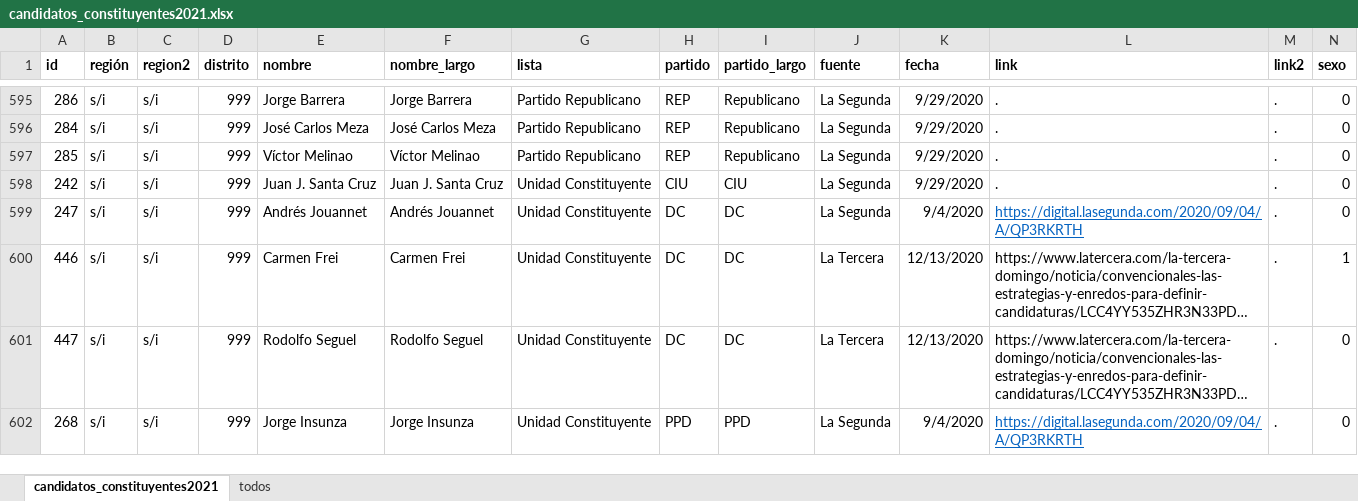
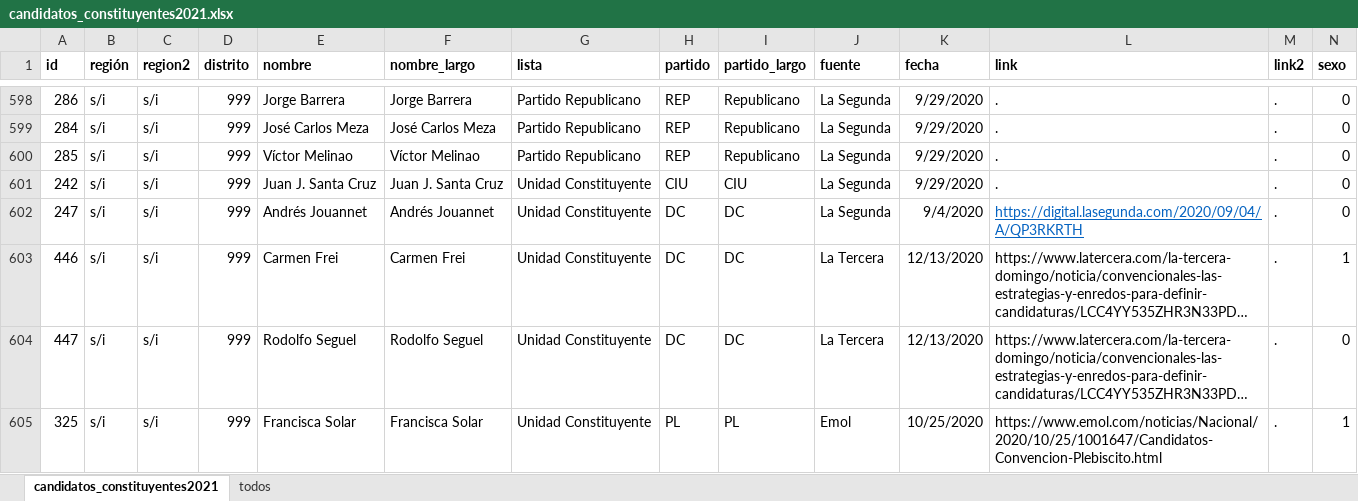
Before and after one commit to tresquintos/candidatos, an Excel workbook: constituyentes 2021/candidatos_constituyentes2021.xlsx, sheet candidatos_constituyentes2021, drawn as a sheet; only a part is shown, gaps mark what is left out; the shorter side is filled out with more unchanged rows; long unchanged cells end in …; values as stored, in another font and other column widths than the file's, no borders; the diff covers the shown part only; the diff names each change by its address in the sheet, - before the commit and + after, or states it on an @@ line.

```diff
--- a/constituyentes 2021/candidatos_constituyentes2021.xlsx (sheet candidatos_constituyentes2021)
+++ b/constituyentes 2021/candidatos_constituyentes2021.xlsx (sheet candidatos_constituyentes2021)
+row 605: 325 | s/i | s/i | 999 | Francisca Solar | Francisca Solar | Unidad Constituyente | PL | PL | Emol | 10/25/2020 | https://www.emol.com/noticias/Nacional/2020/10/25/1001647/Candidatos-Convencion-Plebiscito.html | . | 1
```
Also changed, not shown: 10 added rows, 6 removed rows and 2 edited cells elsewhere in this sheet, presidentes 2021/pres2021.xlsx, 2 other files.
